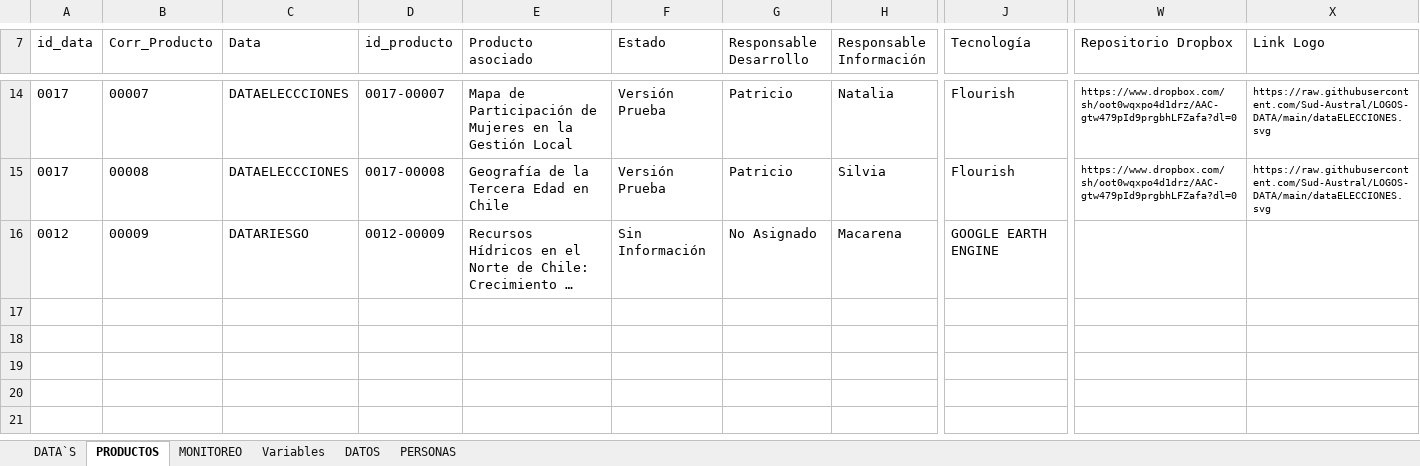
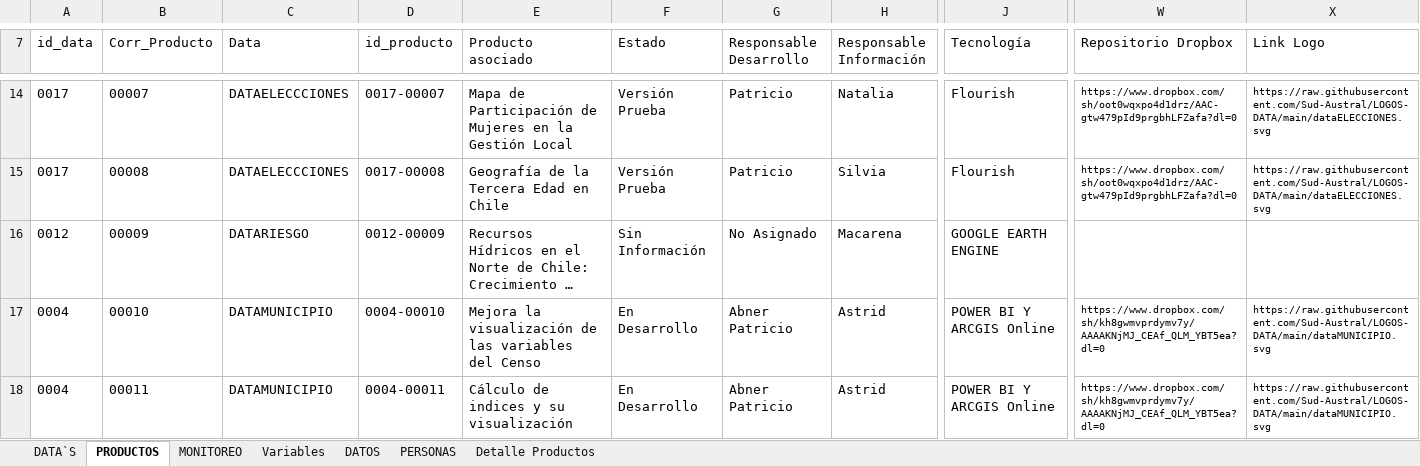
Before and after one commit to Sud-Austral/DI-Monitoreo, an Excel workbook: Monitoreo DI.xlsx, sheet PRODUCTOS, drawn as a sheet; only a part is shown, gaps mark what is left out; long unchanged cells end in …; values as stored, in another font and other column widths than the file's, no borders; charts and pictures and table styles not drawn; rows hold the shown columns only; the diff names each change by its address in the sheet, - before the commit and + after, or states it on an @@ line.

```diff
--- a/Monitoreo DI.xlsx (sheet PRODUCTOS)
+++ b/Monitoreo DI.xlsx (sheet PRODUCTOS)
+sheet tab: Detalle Productos
+row 17: 0004 | 00010 | DATAMUNICIPIO | 0004-00010 | Mejora la visualización de las variables del Censo | En Desarrollo | Abner Patricio | Astrid | POWER BI Y ARCGIS Online | https://www.dropbox.com/sh/kh8gwmvprdymv7y/AAAAKNjMJ_CEAf_QLM_YBT5ea?dl=0 | https://raw.githubusercontent.com/Sud-Austral/LOGOS-DATA/main/dataMUNICIPIO.svg
+row 18: 0004 | 00011 | DATAMUNICIPIO | 0004-00011 | Cálculo de indices y su visualización | En Desarrollo | Abner Patricio | Astrid | POWER BI Y ARCGIS Online | https://www.dropbox.com/sh/kh8gwmvprdymv7y/AAAAKNjMJ_CEAf_QLM_YBT5ea?dl=0 | https://raw.githubusercontent.com/Sud-Austral/LOGOS-DATA/main/dataMUNICIPIO.svg
```
Also changed, not shown: sheet Variables, sheet MONITOREO, charts or pictures, 1 other file.
